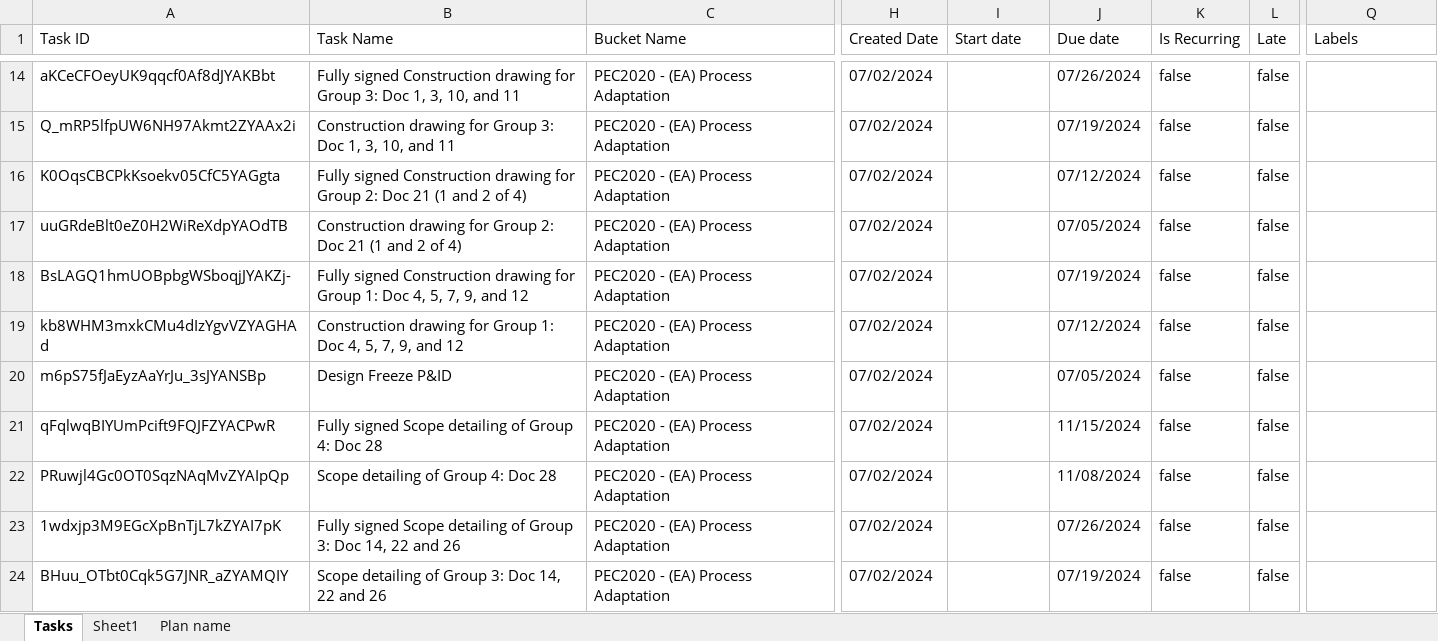
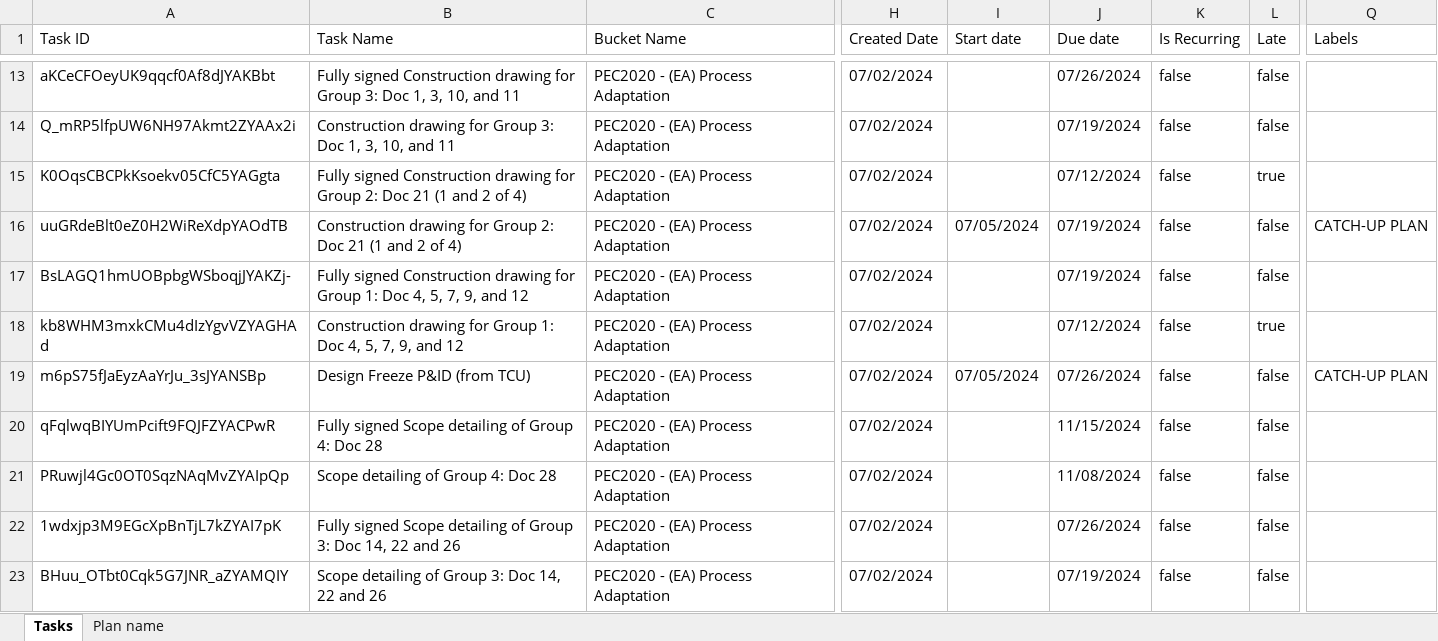
Before and after one commit to fctadena/tbmc-data-management, an Excel workbook: planner1/Project Timeline Update.xlsx, sheet Tasks, drawn as a sheet; only a part is shown, gaps mark what is left out; values as stored, in another font and other column widths than the file's, no borders; addresses are those after the commit; the diff covers the shown part only; the diff names each change by its address in the sheet, - before the commit and + after, or states it on an @@ line.

```diff
--- a/planner1/Project Timeline Update.xlsx (sheet Tasks)
+++ b/planner1/Project Timeline Update.xlsx (sheet Tasks)
-sheet tab: Sheet1
-L15 (Late): false
+L15 (Late): true
-I16 (Start date): (empty)
+I16 (Start date): 07/05/2024
-J16 (Due date): 07/05/2024
+J16 (Due date): 07/19/2024
-Q16 (Labels): (empty)
+Q16 (Labels): CATCH-UP PLAN
-L18 (Late): false
+L18 (Late): true
-B19 (Task Name): Design Freeze P&ID
+B19 (Task Name): Design Freeze P&ID (from TCU)
-I19 (Start date): (empty)
+I19 (Start date): 07/05/2024
-J19 (Due date): 07/05/2024
+J19 (Due date): 07/26/2024
-Q19 (Labels): (empty)
+Q19 (Labels): CATCH-UP PLAN
```
Also changed, not shown: 8 added rows, 10 removed rows and 37 edited cells elsewhere in this sheet, sheet Plan name, 5 other files.
